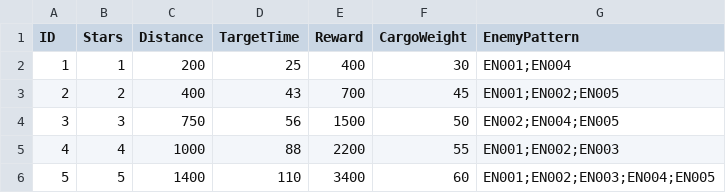
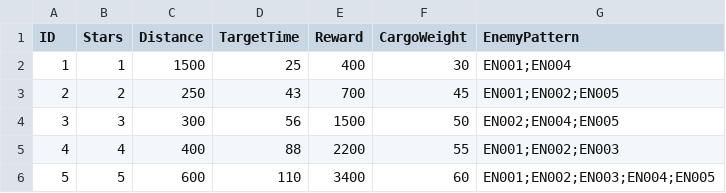
Before and after one commit to NobuoKiyota/MCW_HTML_Demo, a CSV file: cocos_project/assets/resources/Data/missions.csv, drawn as a sheet.

```diff
--- a/cocos_project/assets/resources/Data/missions.csv
+++ b/cocos_project/assets/resources/Data/missions.csv
@@ -1,6 +1,6 @@
 ID,Stars,Distance,TargetTime,Reward,CargoWeight,EnemyPattern
-1,1,200,25,400,30,EN001;EN004
-2,2,400,43,700,45,EN001;EN002;EN005
-3,3,750,56,1500,50,EN002;EN004;EN005
-4,4,1000,88,2200,55,EN001;EN002;EN003
-5,5,1400,110,3400,60,EN001;EN002;EN003;EN004;EN005
+1,1,1500,25,400,30,EN001;EN004
+2,2,250,43,700,45,EN001;EN002;EN005
+3,3,300,56,1500,50,EN002;EN004;EN005
+4,4,400,88,2200,55,EN001;EN002;EN003
+5,5,600,110,3400,60,EN001;EN002;EN003;EN004;EN005
```
Also changed, not shown: 42 other files.
